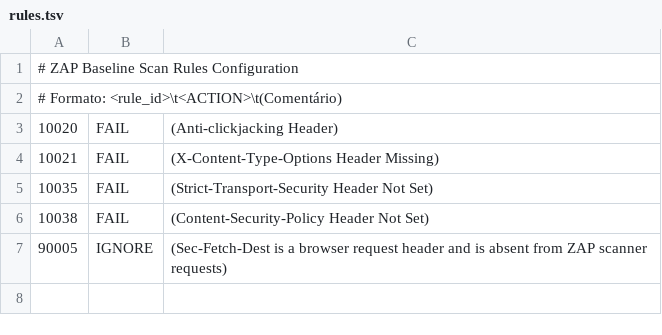
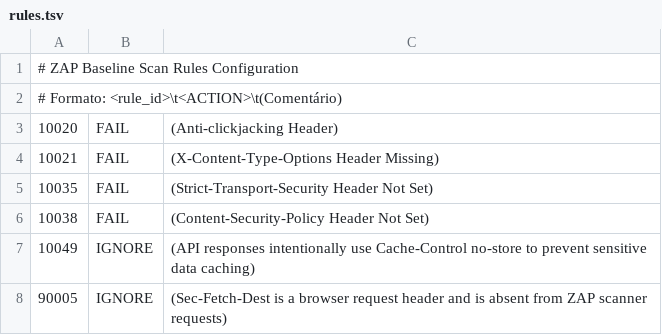
Before and after one commit to guxta87/devsecops-1746-projeto-final, a TSV file: .zap/rules.tsv, drawn as a sheet.

```diff
--- a/.zap/rules.tsv
+++ b/.zap/rules.tsv
@@ -6,2 +6,3 @@
 10038	FAIL	(Content-Security-Policy Header Not Set)
+10049	IGNORE	(API responses intentionally use Cache-Control no-store to prevent sensitive data caching)
 90005	IGNORE	(Sec-Fetch-Dest is a browser request header and is absent from ZAP scanner requests)
```
Also changed, not shown: 1 other file.
